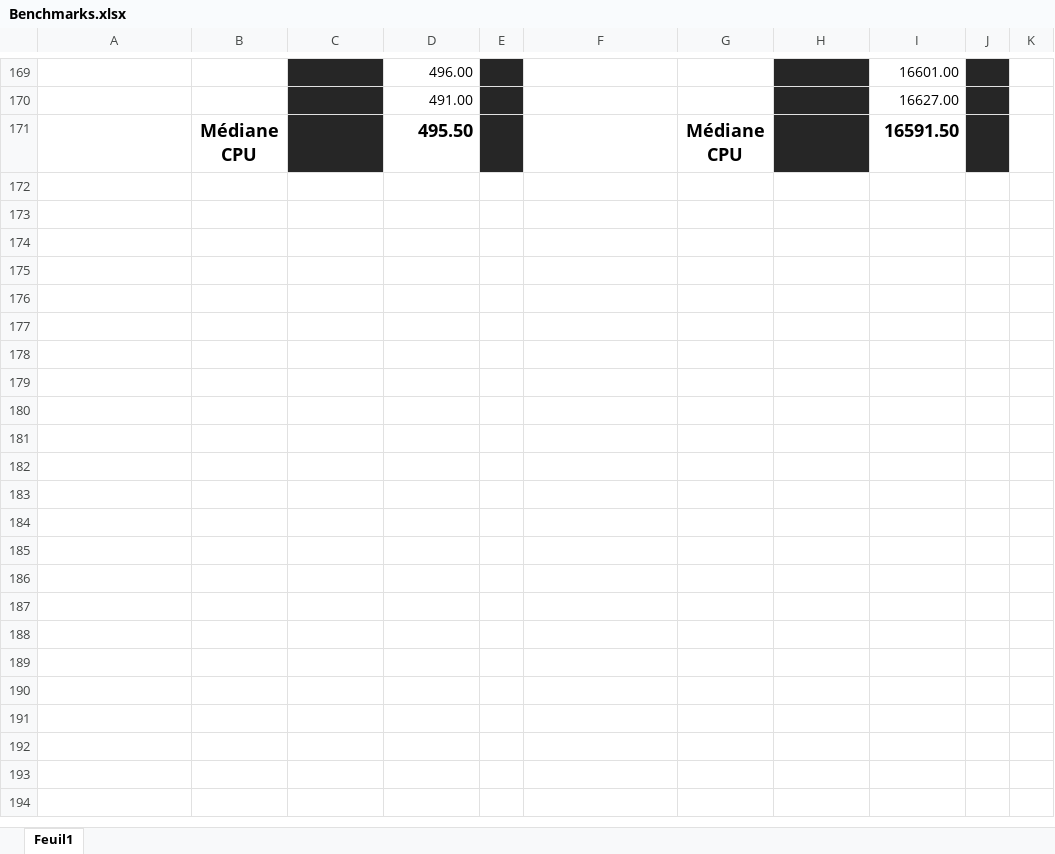
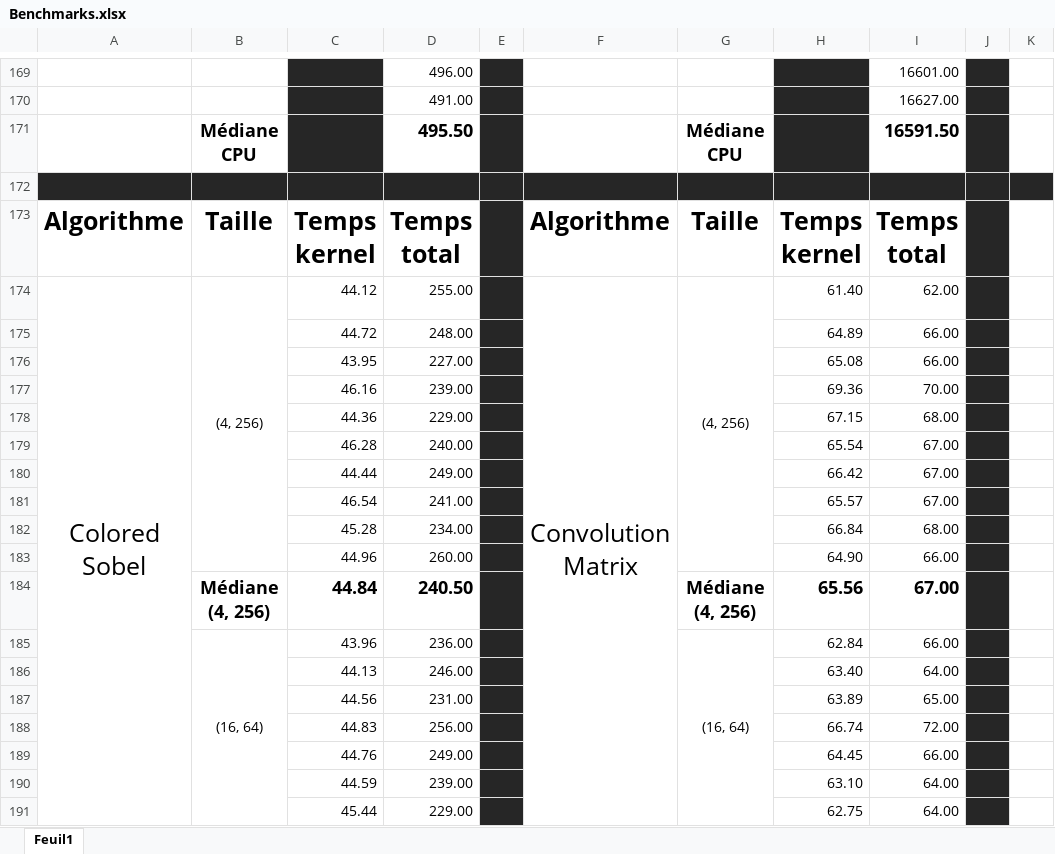
Before and after one commit to Falcommander/cudaImage, an Excel workbook: Projet/Benchmarks.xlsx, sheet Feuil1, drawn as a sheet; only a part is shown, gaps mark what is left out; values as stored, in another font and other column widths than the file's, no borders; the diff covers the shown part only; the diff names each change by its address in the sheet, - before the commit and + after, or states it on an @@ line.

Commit message:
Update benchmark

```diff
--- a/Projet/Benchmarks.xlsx (sheet Feuil1)
+++ b/Projet/Benchmarks.xlsx (sheet Feuil1)
+row 172: (empty)
+row 173: Algorithme | Taille | Temps kernel | Temps total |  | Algorithme | Taille | Temps kernel | Temps total
+row 174: Colored Sobel | (4, 256) | 44.12 | 255.00 |  | Convolution Matrix | (4, 256) | 61.40 | 62.00
+row 175:  |  | 44.72 | 248.00 |  |  |  | 64.89 | 66.00
+row 176:  |  | 43.95 | 227.00 |  |  |  | 65.08 | 66.00
+row 177:  |  | 46.16 | 239.00 |  |  |  | 69.36 | 70.00
+row 178:  |  | 44.36 | 229.00 |  |  |  | 67.15 | 68.00
+row 179:  |  | 46.28 | 240.00 |  |  |  | 65.54 | 67.00
+row 180:  |  | 44.44 | 249.00 |  |  |  | 66.42 | 67.00
+row 181:  |  | 46.54 | 241.00 |  |  |  | 65.57 | 67.00
+row 182:  |  | 45.28 | 234.00 |  |  |  | 66.84 | 68.00
+row 183:  |  | 44.96 | 260.00 |  |  |  | 64.90 | 66.00
+row 184:  | Médiane (4, 256) | 44.84 | 240.50 |  |  | Médiane (4, 256) | 65.56 | 67.00
+row 185:  | (16, 64) | 43.96 | 236.00 |  |  | (16, 64) | 62.84 | 66.00
+row 186:  |  | 44.13 | 246.00 |  |  |  | 63.40 | 64.00
+row 187:  |  | 44.56 | 231.00 |  |  |  | 63.89 | 65.00
+row 188:  |  | 44.83 | 256.00 |  |  |  | 66.74 | 72.00
+row 189:  |  | 44.76 | 249.00 |  |  |  | 64.45 | 66.00
+row 190:  |  | 44.59 | 239.00 |  |  |  | 63.10 | 64.00
+row 191:  |  | 45.44 | 229.00 |  |  |  | 62.75 | 64.00
```
Also changed, not shown: 37 added rows elsewhere in this sheet.
